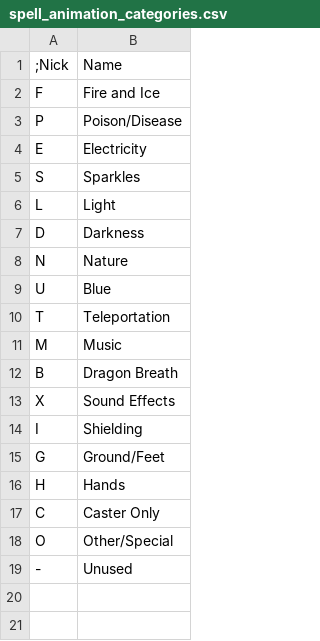
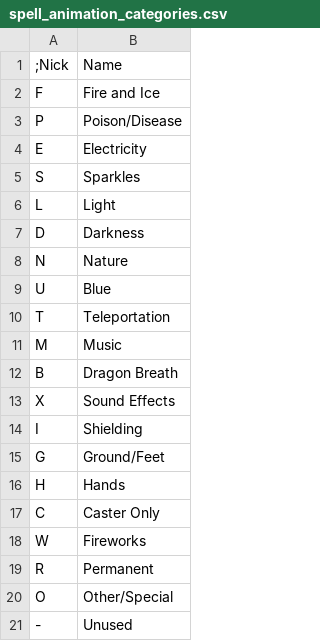
Before and after one commit to Shendare/EQArchitect, a CSV file: lists/spell_animation_categories.csv, drawn as a sheet; the diff names each change by its address in the sheet, - before the commit and + after, or states it on an @@ line.

```diff
--- a/lists/spell_animation_categories.csv
+++ b/lists/spell_animation_categories.csv
+row 18: W | Fireworks
+row 19: R | Permanent
```
Also changed, not shown: lists/spell_animation_descriptions.csv.
